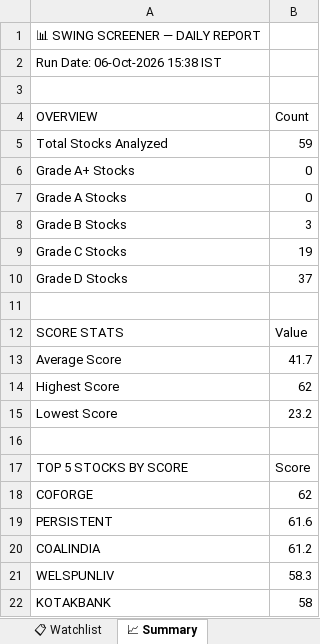
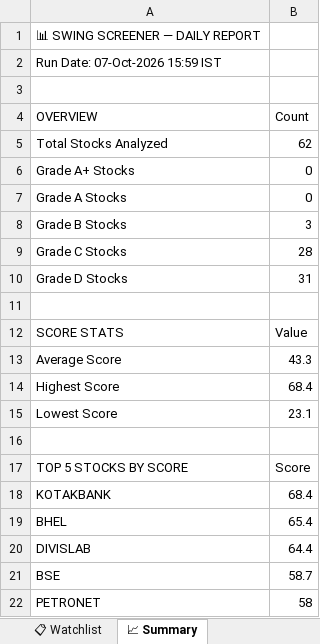
Before and after one commit to sashokkumars-sys/swing-screener, an Excel workbook: output/swing_screener_report.xlsx, sheet 📈 Summary, drawn as a sheet; values as stored, in another font and other column widths than the file's, no borders; removed rows and columns are numbered as before the commit, all else as after; the diff names each change by its address in the sheet, - before the commit and + after, or states it on an @@ line.

```diff
--- a/output/swing_screener_report.xlsx (sheet 📈 Summary)
+++ b/output/swing_screener_report.xlsx (sheet 📈 Summary)
-A2 (OVERVIEW): Run Date: 06-Oct-2026 15:38 IST
+A2 (OVERVIEW): Run Date: 07-Oct-2026 15:59 IST
-B5 (Count): 59
+B5 (Count): 62
-B9 (Count): 19
+B9 (Count): 28
-B10 (Count): 37
+B10 (Count): 31
-B13 (Count): 41.7
+B13 (Count): 43.3
-B14 (Count): 62
+B14 (Count): 68.4
-B15 (Count): 23.2
+B15 (Count): 23.1
-row 18: COFORGE | 62
-row 19: PERSISTENT | 61.6
-row 20: COALINDIA | 61.2
-row 21: WELSPUNLIV | 58.3
-B18 (Count): 58
+B18 (Count): 68.4
+row 19: BHEL | 65.4
+row 20: DIVISLAB | 64.4
+row 21: BSE | 58.7
+row 22: PETRONET | 58
```
Also changed, not shown: sheet 📊 All Stocks, sheet 👀 Grade B Watch, sheet 📋 Watchlist, 2 other files.
